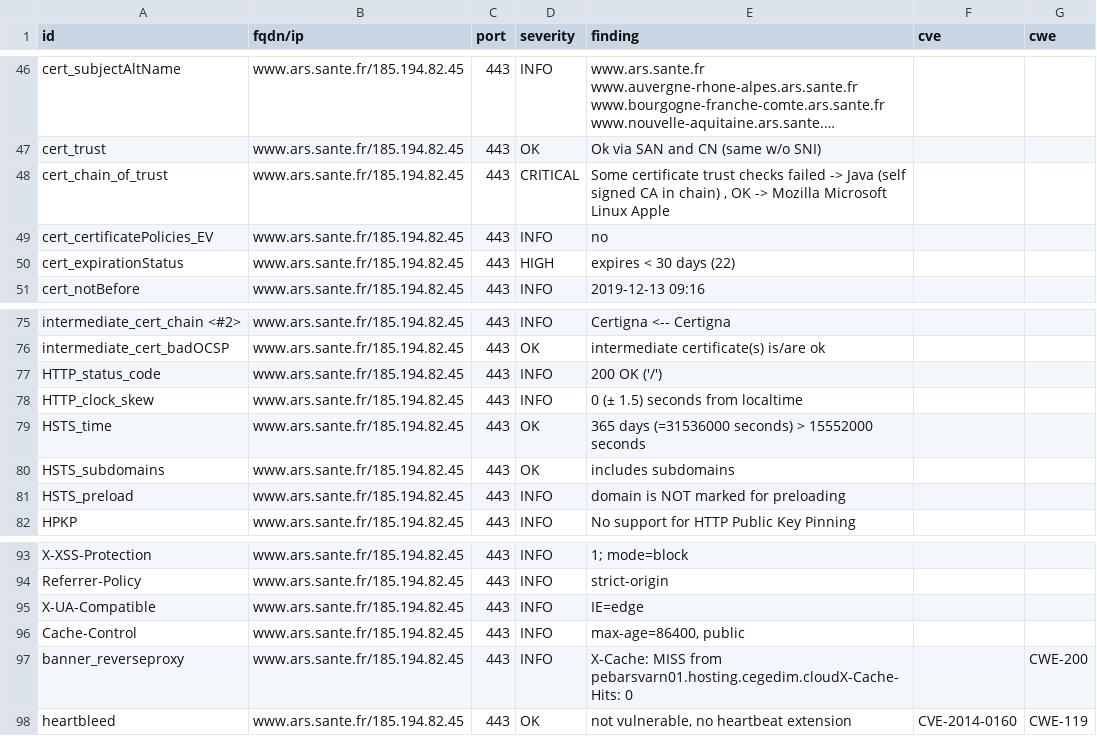
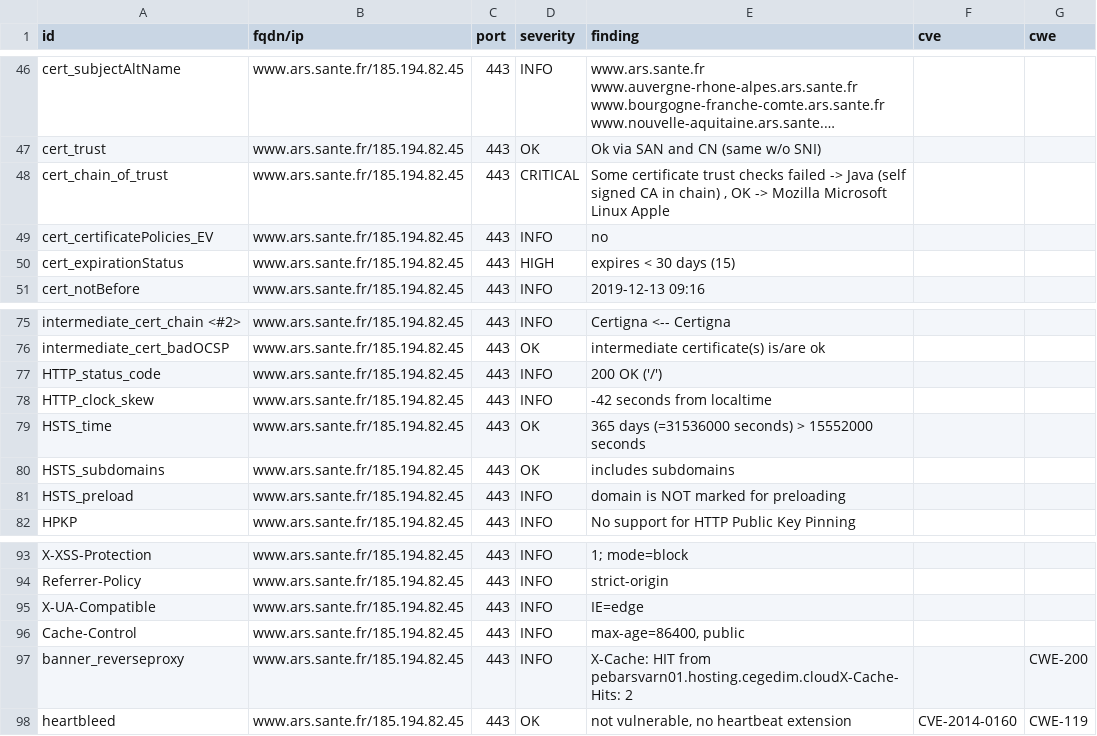
Before and after one commit to SocialGouv/dnum-dashboard, a CSV file: results/aHR0cHM6Ly93d3cuYXJzLnNhbnRlLmZy/testssl.csv, drawn as a sheet; only a part is shown, gaps mark what is left out; long unchanged cells end in ….

```diff
--- a/results/aHR0cHM6Ly93d3cuYXJzLnNhbnRlLmZy/testssl.csv
+++ b/results/aHR0cHM6Ly93d3cuYXJzLnNhbnRlLmZy/testssl.csv
@@ -49,3 +49,3 @@
 "cert_certificatePolicies_EV","www.ars.sante.fr/185.194.82.45","443","INFO","no","",""
-"cert_expirationStatus","www.ars.sante.fr/185.194.82.45","443","HIGH","expires < 30 days (22)","",""
+"cert_expirationStatus","www.ars.sante.fr/185.194.82.45","443","HIGH","expires < 30 days (15)","",""
 "cert_notBefore","www.ars.sante.fr/185.194.82.45","443","INFO","2019-12-13 09:16","",""
@@ -77,3 +77,3 @@
 "HTTP_status_code","www.ars.sante.fr/185.194.82.45","443","INFO","200 OK ('/')","",""
-"HTTP_clock_skew","www.ars.sante.fr/185.194.82.45","443","INFO","0 (± 1.5) seconds from localtime","",""
+"HTTP_clock_skew","www.ars.sante.fr/185.194.82.45","443","INFO","-42 seconds from localtime","",""
 "HSTS_time","www.ars.sante.fr/185.194.82.45","443","OK","365 days (=31536000 seconds) > 15552000 seconds","",""
@@ -96,3 +96,3 @@
 "Cache-Control","www.ars.sante.fr/185.194.82.45","443","INFO","max-age=86400, public","",""
-"banner_reverseproxy","www.ars.sante.fr/185.194.82.45","443","INFO","X-Cache: MISS from pebarsvarn01.hosting.cegedim.cloudX-Cache-Hits: 0","","CWE-200"
+"banner_reverseproxy","www.ars.sante.fr/185.194.82.45","443","INFO","X-Cache: HIT from pebarsvarn01.hosting.cegedim.cloudX-Cache-Hits: 2","","CWE-200"
 "heartbleed","www.ars.sante.fr/185.194.82.45","443","OK","not vulnerable, no heartbeat extension","CVE-2014-0160","CWE-119"
```
Also changed, not shown: 6 other files.
